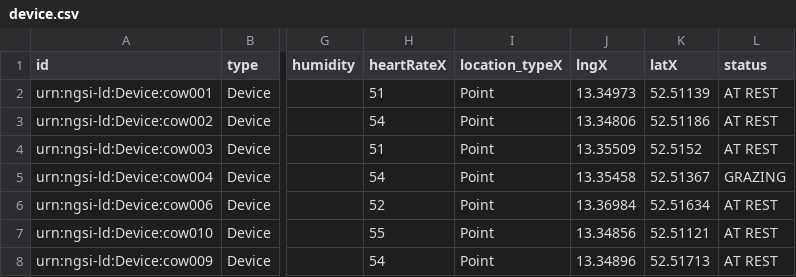
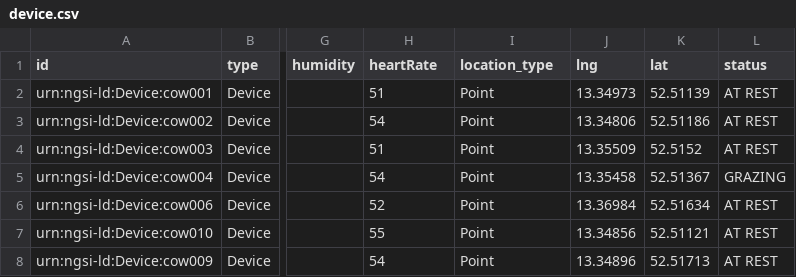
Before and after one commit to FIWARE/tutorials.Securing-Access, a CSV file: data/device.csv, drawn as a sheet; only a part is shown, gaps mark what is left out; the diff names each change by its address in the sheet, - before the commit and + after, or states it on an @@ line.

Commit message:
Update data

```diff
--- a/data/device.csv
+++ b/data/device.csv
-H1: heartRateX
+H1: heartRate
-I1: location_typeX
+I1: location_type
-J1: lngX
+J1: lng
-K1: latX
+K1: lat
```
